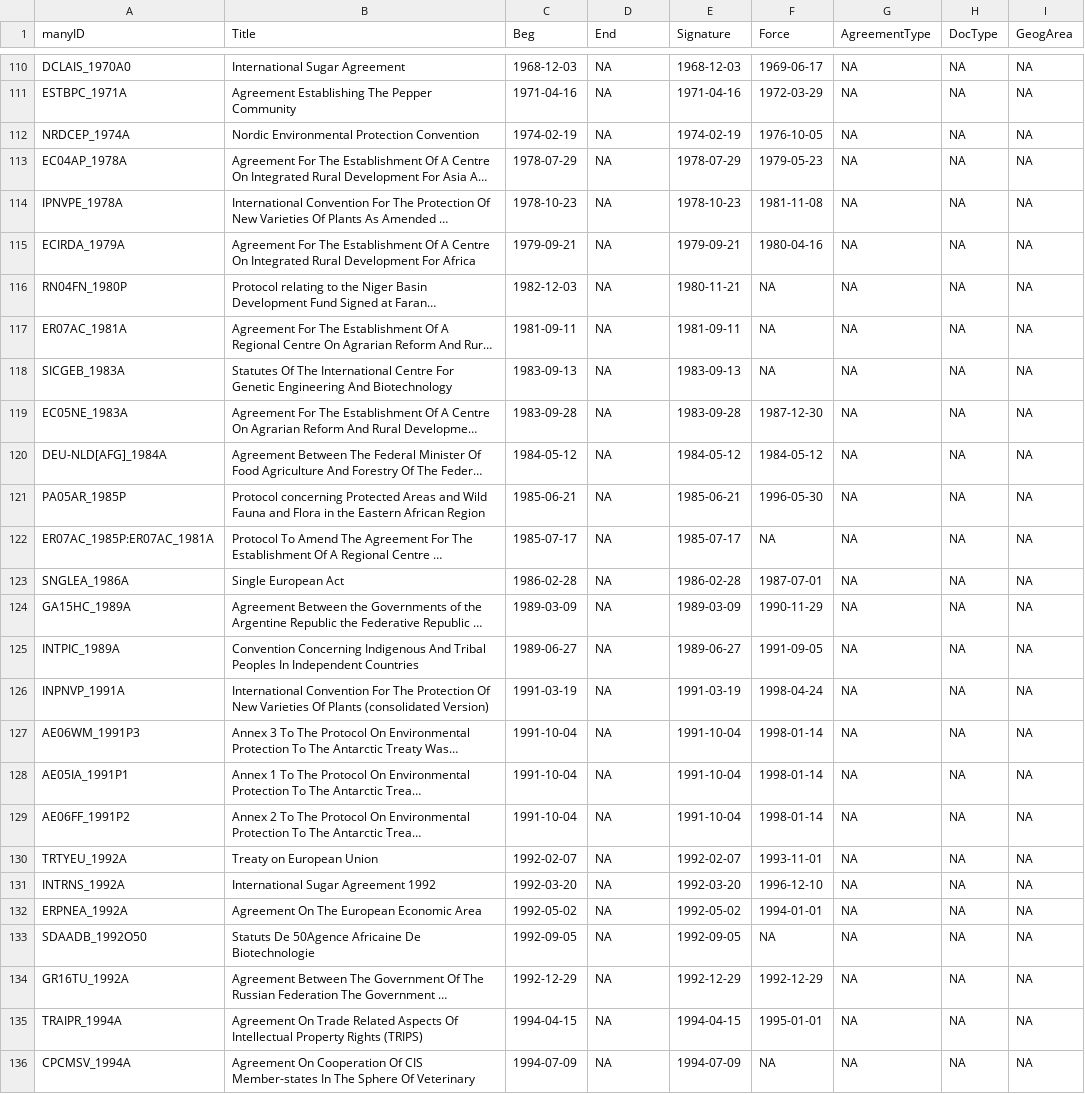
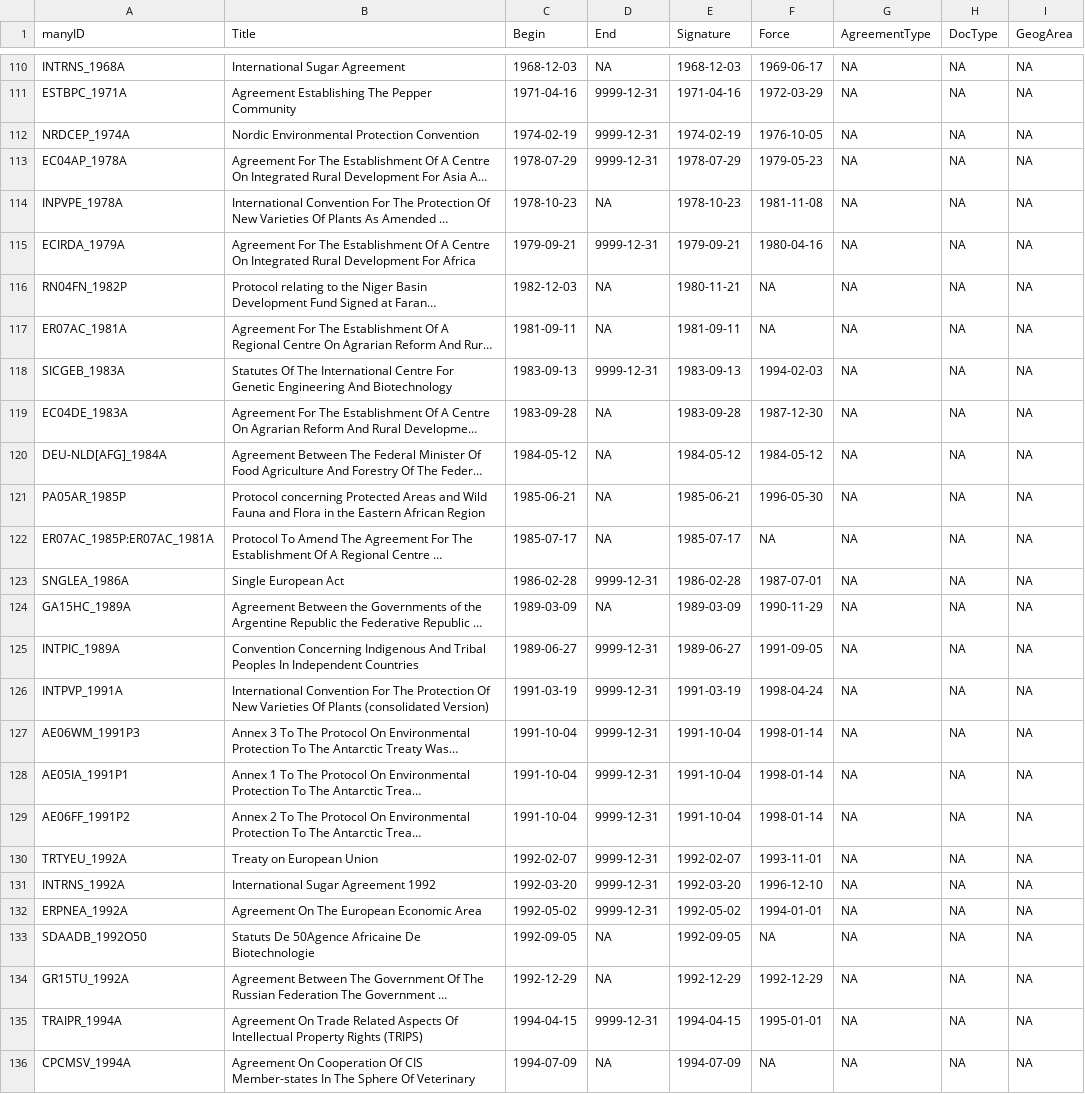
Before and after one commit to globalgov/manyenviron, a CSV file: data-raw/agreements/HUGGO/HUGGO_additional.csv, drawn as a sheet; only a part is shown, gaps mark what is left out; long unchanged cells end in …; the diff covers the shown part only; the diff names each change by its address in the sheet, - before the commit and + after, or states it on an @@ line.

Commit message:
Recode End in HUGGO_verified and HUGGO_additional and update manyID

```diff
--- a/data-raw/agreements/HUGGO/HUGGO_additional.csv
+++ b/data-raw/agreements/HUGGO/HUGGO_additional.csv
-C1: Beg
+C1: Begin
-A110 (manyID): DCLAIS_1970A0
+A110 (manyID): INTRNS_1968A
-D111:D113 (End): NA
+D111:D113 (End): 9999-12-31
-A114 (manyID): IPNVPE_1978A
+A114 (manyID): INPVPE_1978A
-D115 (End): NA
+D115 (End): 9999-12-31
-A116 (manyID): RN04FN_1980P
+A116 (manyID): RN04FN_1982P
-D118 (End): NA
+D118 (End): 9999-12-31
-F118 (Force): NA
+F118 (Force): 1994-02-03
-A119 (manyID): EC05NE_1983A
+A119 (manyID): EC04DE_1983A
-D123 (End): NA
+D123 (End): 9999-12-31
-D125:D132 (End): NA
+D125:D132 (End): 9999-12-31
-A126 (manyID): INPNVP_1991A
+A126 (manyID): INTPVP_1991A
-A134 (manyID): GR16TU_1992A
+A134 (manyID): GR15TU_1992A
-D135 (End): NA
+D135 (End): 9999-12-31
```
Also changed, not shown: 107 edited cells elsewhere in this file, data-raw/agreements/HUGGO/HUGGO_verified.csv.
